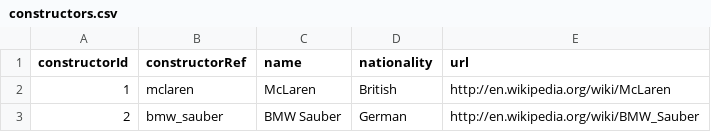
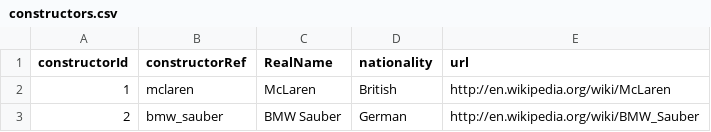
Before and after one commit to ViniciusgCaetano/formula-one-dataviz, a CSV file: Data/constructors.csv, drawn as a sheet; only a part is shown; the diff names each change by its address in the sheet, - before the commit and + after, or states it on an @@ line.

```diff
--- a/Data/constructors.csv
+++ b/Data/constructors.csv
-C1: name
+C1: RealName
```
Also changed, not shown: 6 other files.
